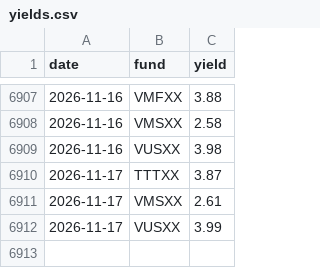
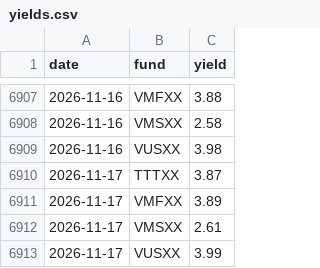
Before and after one commit to mmfyields/mmf-yields, a CSV file: docs/data/yields.csv, drawn as a sheet; only a part is shown, gaps mark what is left out; the diff names each change by its address in the sheet, - before the commit and + after, or states it on an @@ line.

Commit message:
Update yields 2026-11-18

```diff
--- a/docs/data/yields.csv
+++ b/docs/data/yields.csv
+row 6911: 2026-11-17 | VMFXX | 3.89
```
Also changed, not shown: logs/poll_log.csv.
